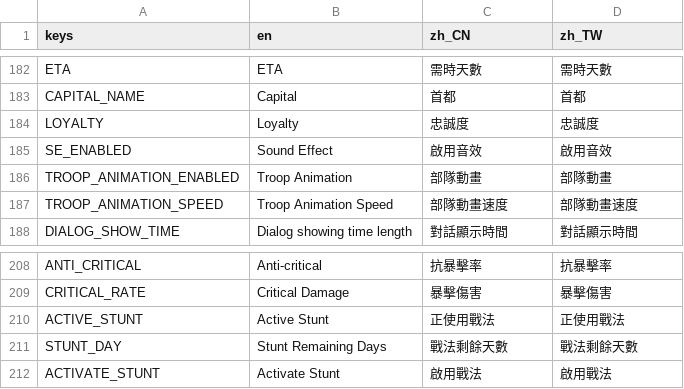
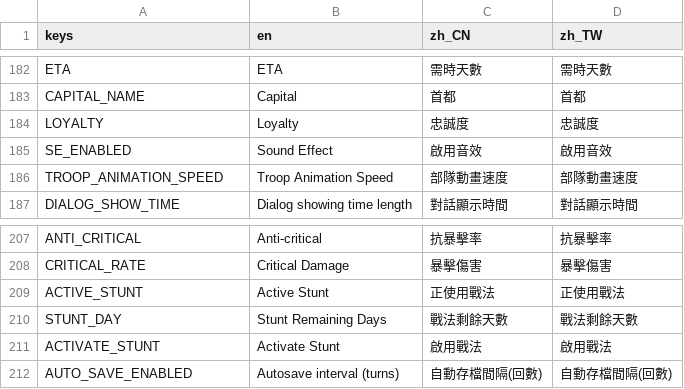
Before and after one commit to luiges90/ZHSAN3, a CSV file: i18n/i18n.csv, drawn as a sheet; only a part is shown, gaps mark what is left out.

```diff
--- a/i18n/i18n.csv
+++ b/i18n/i18n.csv
@@ -185,3 +185,2 @@ LOYALTY,Loyalty,忠誠度,忠誠度
 SE_ENABLED,Sound Effect,啟用音效,啟用音效
-TROOP_ANIMATION_ENABLED,Troop Animation,部隊動畫,部隊動畫
 TROOP_ANIMATION_SPEED,Troop Animation Speed,部隊動畫速度,部隊動畫速度
@@ -212 +211,2 @@ STUNT_DAY,Stunt Remaining Days,戰法剩餘天數,戰法剩餘天數
 ACTIVATE_STUNT,Activate Stunt,啟用戰法,啟用戰法
+AUTO_SAVE_ENABLED,Autosave interval (turns),自動存檔間隔(回數),自動存檔間隔(回數)
```
Also changed, not shown: 6 other files.
